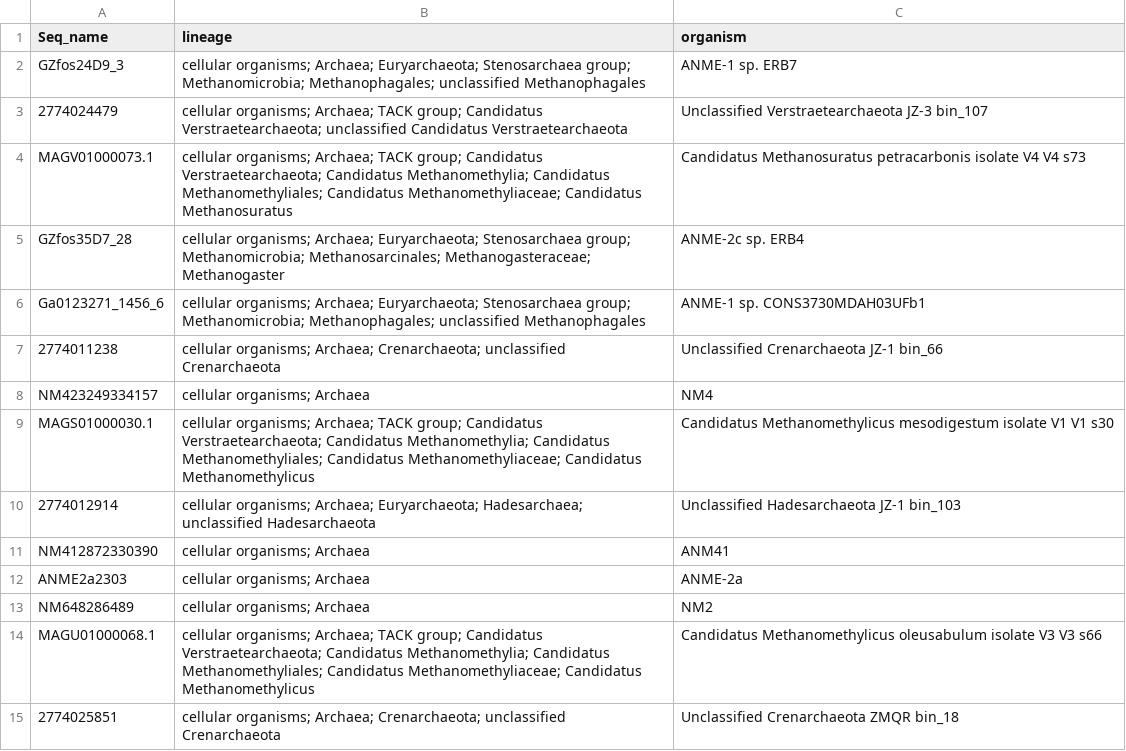
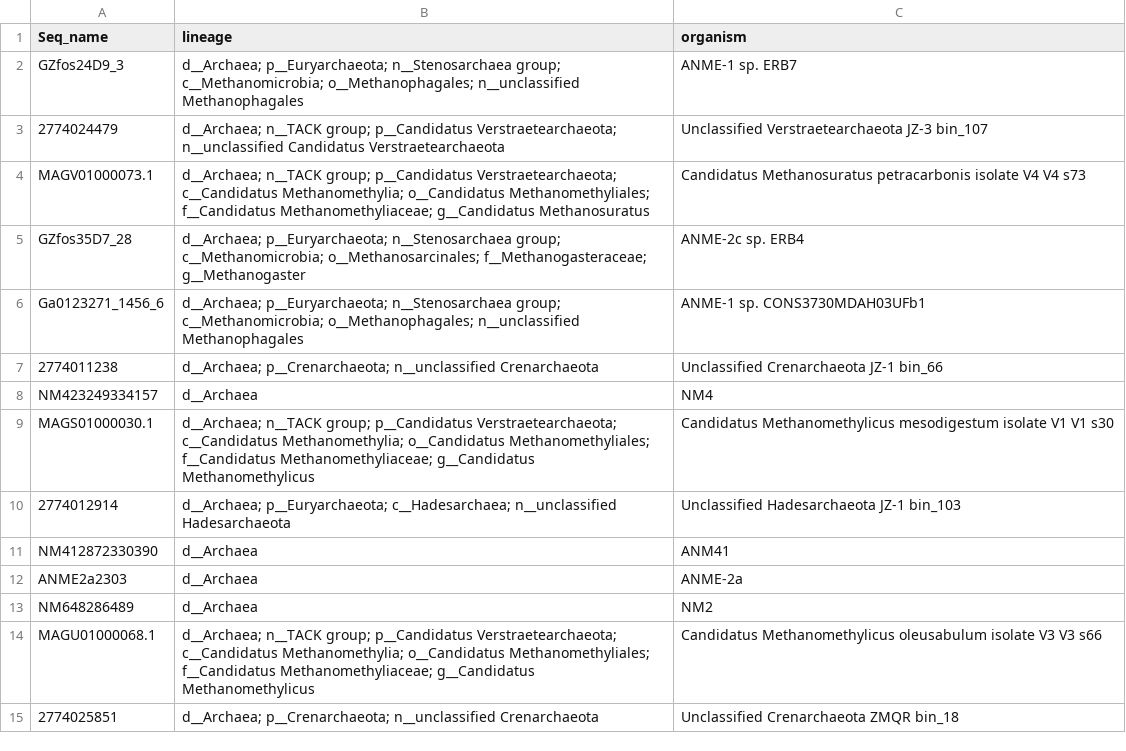
Before and after one commit to hallamlab/RefPkgs, a TSV file: Methanogenesis/McrA/lineage_table.tsv, drawn as a sheet; only a part is shown; the diff covers the shown part only.

Commit message:
Update McrA refpkg and lineage table

```diff
--- a/Methanogenesis/McrA/lineage_table.tsv
+++ b/Methanogenesis/McrA/lineage_table.tsv
@@ -1,15 +1,15 @@
 Seq_name	lineage	organism
-GZfos24D9_3	cellular organisms; Archaea; Euryarchaeota; Stenosarchaea group; Methanomicrobia; Methanophagales; unclassified Methanophagales 	ANME-1 sp. ERB7
-2774024479	cellular organisms; Archaea; TACK group; Candidatus Verstraetearchaeota; unclassified Candidatus Verstraetearchaeota 	Unclassified Verstraetearchaeota JZ-3 bin_107
-MAGV01000073.1	cellular organisms; Archaea; TACK group; Candidatus Verstraetearchaeota; Candidatus Methanomethylia; Candidatus Methanomethyliales; Candidatus Methanomethyliaceae; Candidatus Methanosuratus 	Candidatus Methanosuratus petracarbonis isolate V4 V4 s73
-GZfos35D7_28	cellular organisms; Archaea; Euryarchaeota; Stenosarchaea group; Methanomicrobia; Methanosarcinales; Methanogasteraceae; Methanogaster 	ANME-2c sp. ERB4
-Ga0123271_1456_6	cellular organisms; Archaea; Euryarchaeota; Stenosarchaea group; Methanomicrobia; Methanophagales; unclassified Methanophagales 	ANME-1 sp. CONS3730MDAH03UFb1
-2774011238	cellular organisms; Archaea; Crenarchaeota; unclassified Crenarchaeota 	Unclassified Crenarchaeota JZ-1 bin_66
-NM423249334157	cellular organisms; Archaea 	NM4
-MAGS01000030.1	cellular organisms; Archaea; TACK group; Candidatus Verstraetearchaeota; Candidatus Methanomethylia; Candidatus Methanomethyliales; Candidatus Methanomethyliaceae; Candidatus Methanomethylicus 	Candidatus Methanomethylicus mesodigestum isolate V1 V1 s30
-2774012914	cellular organisms; Archaea; Euryarchaeota; Hadesarchaea; unclassified Hadesarchaeota 	Unclassified Hadesarchaeota JZ-1 bin_103
-NM412872330390	cellular organisms; Archaea 	ANM41
-ANME2a2303	cellular organisms; Archaea 	ANME-2a
-NM648286489	cellular organisms; Archaea 	NM2
-MAGU01000068.1	cellular organisms; Archaea; TACK group; Candidatus Verstraetearchaeota; Candidatus Methanomethylia; Candidatus Methanomethyliales; Candidatus Methanomethyliaceae; Candidatus Methanomethylicus 	Candidatus Methanomethylicus oleusabulum isolate V3 V3 s66
-2774025851	cellular organisms; Archaea; Crenarchaeota; unclassified Crenarchaeota 	Unclassified Crenarchaeota ZMQR bin_18
+GZfos24D9_3	d__Archaea; p__Euryarchaeota; n__Stenosarchaea group; c__Methanomicrobia; o__Methanophagales; n__unclassified Methanophagales 	ANME-1 sp. ERB7
+2774024479	d__Archaea; n__TACK group; p__Candidatus Verstraetearchaeota; n__unclassified Candidatus Verstraetearchaeota 	Unclassified Verstraetearchaeota JZ-3 bin_107
+MAGV01000073.1	d__Archaea; n__TACK group; p__Candidatus Verstraetearchaeota; c__Candidatus Methanomethylia; o__Candidatus Methanomethyliales; f__Candidatus Methanomethyliaceae; g__Candidatus Methanosuratus 	Candidatus Methanosuratus petracarbonis isolate V4 V4 s73
+GZfos35D7_28	d__Archaea; p__Euryarchaeota; n__Stenosarchaea group; c__Methanomicrobia; o__Methanosarcinales; f__Methanogasteraceae; g__Methanogaster 	ANME-2c sp. ERB4
+Ga0123271_1456_6	d__Archaea; p__Euryarchaeota; n__Stenosarchaea group; c__Methanomicrobia; o__Methanophagales; n__unclassified Methanophagales 	ANME-1 sp. CONS3730MDAH03UFb1
+2774011238	d__Archaea; p__Crenarchaeota; n__unclassified Crenarchaeota 	Unclassified Crenarchaeota JZ-1 bin_66
+NM423249334157	d__Archaea 	NM4
+MAGS01000030.1	d__Archaea; n__TACK group; p__Candidatus Verstraetearchaeota; c__Candidatus Methanomethylia; o__Candidatus Methanomethyliales; f__Candidatus Methanomethyliaceae; g__Candidatus Methanomethylicus 	Candidatus Methanomethylicus mesodigestum isolate V1 V1 s30
+2774012914	d__Archaea; p__Euryarchaeota; c__Hadesarchaea; n__unclassified Hadesarchaeota 	Unclassified Hadesarchaeota JZ-1 bin_103
+NM412872330390	d__Archaea 	ANM41
+ANME2a2303	d__Archaea 	ANME-2a
+NM648286489	d__Archaea 	NM2
+MAGU01000068.1	d__Archaea; n__TACK group; p__Candidatus Verstraetearchaeota; c__Candidatus Methanomethylia; o__Candidatus Methanomethyliales; f__Candidatus Methanomethyliaceae; g__Candidatus Methanomethylicus 	Candidatus Methanomethylicus oleusabulum isolate V3 V3 s66
+2774025851	d__Archaea; p__Crenarchaeota; n__unclassified Crenarchaeota 	Unclassified Crenarchaeota ZMQR bin_18
```
Also changed, not shown: 40 edited cells elsewhere in this file, 7 other files.
